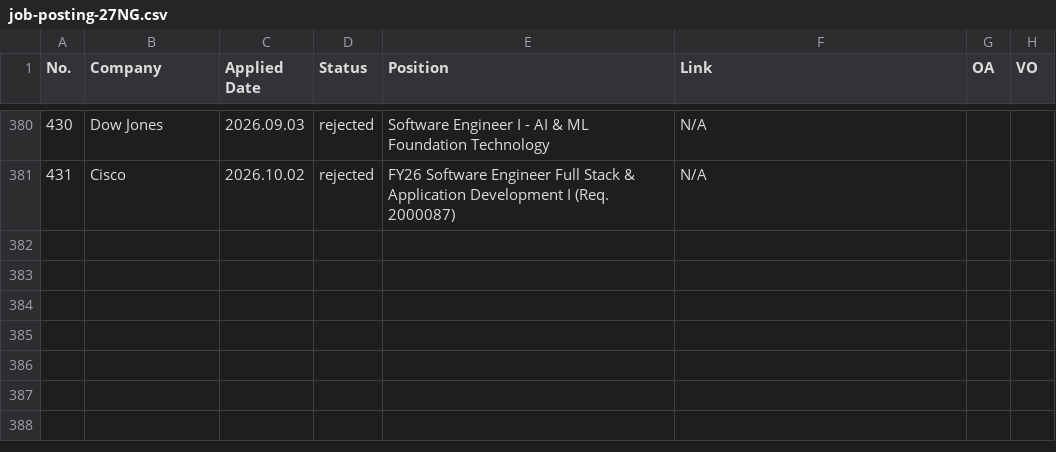
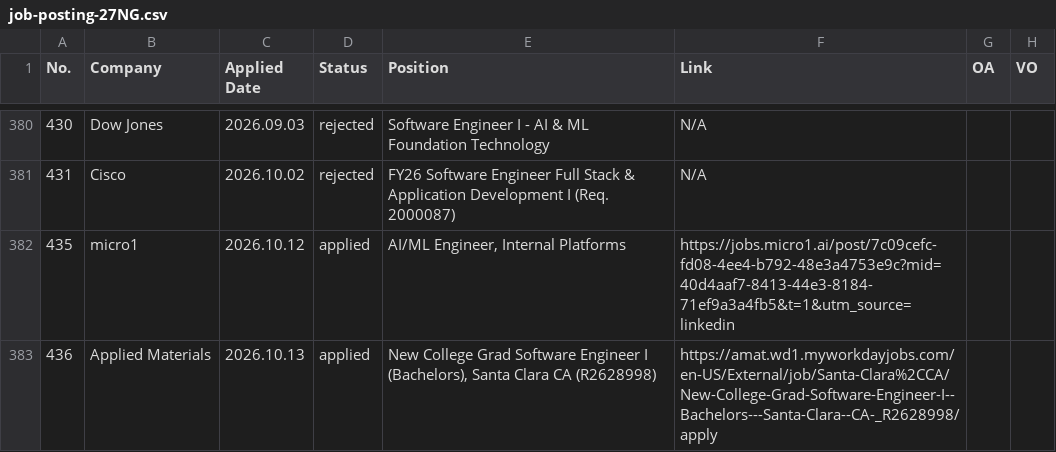
Before and after one commit to JiajunWang23/job-posting-27NG, a CSV file: data/job-posting-27NG.csv, drawn as a sheet; only a part is shown, gaps mark what is left out.

```diff
--- a/data/job-posting-27NG.csv
+++ b/data/job-posting-27NG.csv
@@ -381 +381,3 @@ No.,Company,Applied Date,Status,Position,Link,OA,VO
 431,Cisco,2026.10.02,rejected,FY26 Software Engineer Full Stack & Application Development I (Req. 2000087),N/A,,
+435,micro1,2026.10.12,applied,"AI/ML Engineer, Internal Platforms",https://jobs.micro1.ai/post/7c09cefc-fd08-4ee4-b792-48e3a4753e9c?mid=40d4aaf7-8413-44e3-8184-71ef9a3a4fb5&t=1&utm_source=linkedin,,
+436,Applied Materials,2026.10.13,applied,"New College Grad Software Engineer I (Bachelors), Santa Clara CA (R2628998)",https://amat.wd1.myworkdayjobs.com/en-US/External/job/Santa-Clara%2CCA/New-College-Grad-Software-Engineer-I--Bachelors---Santa-Clara--CA-_R2628998/apply,,
```
Also changed, not shown: 1 other file.
